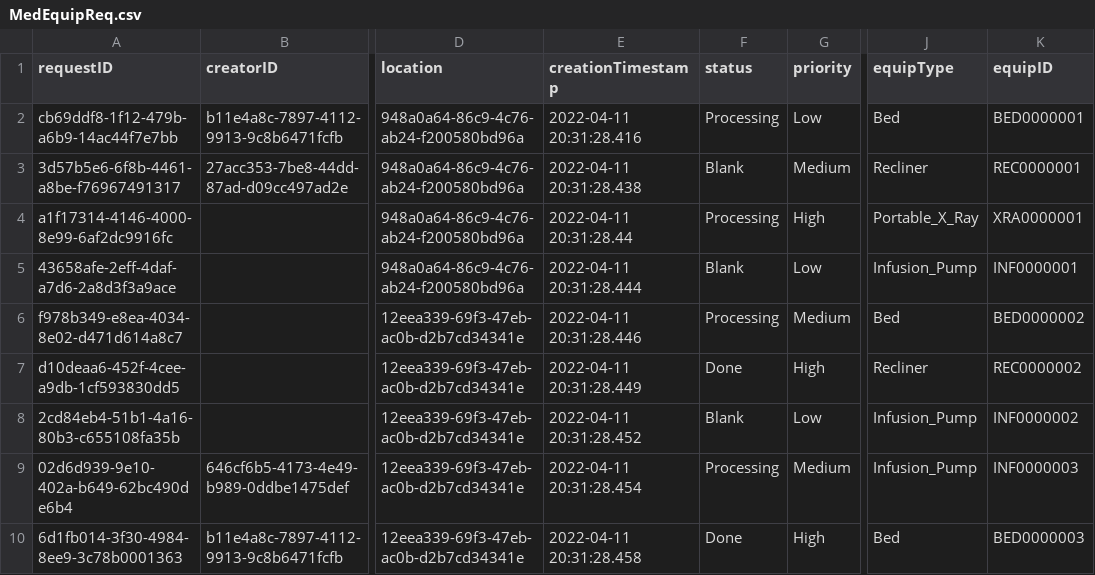
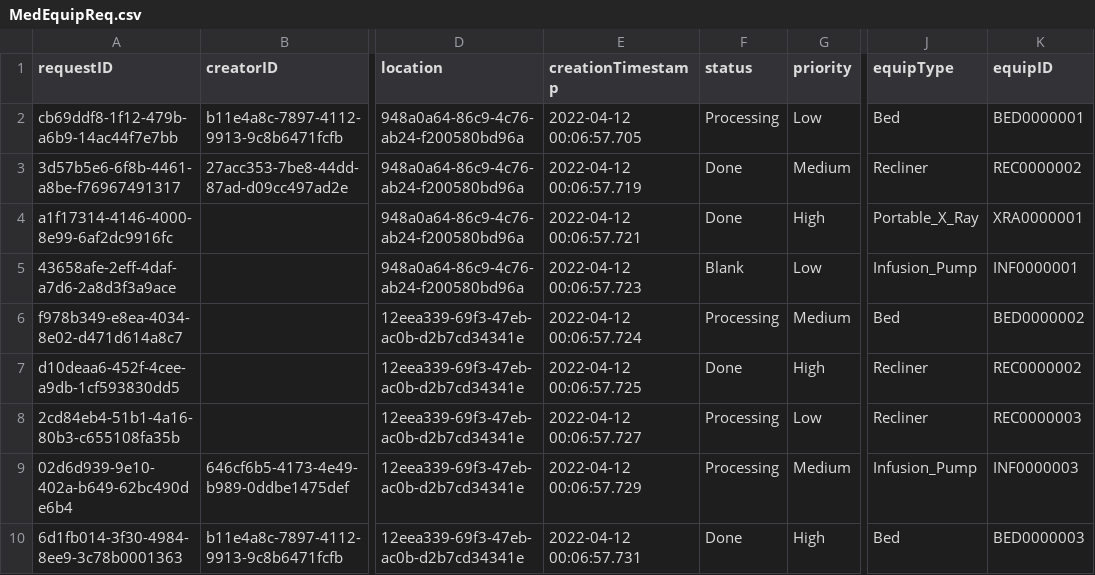
Before and after one commit to CS3733-D22-Team-C/Project, a CSV file: MedEquipReq.csv, drawn as a sheet; only a part is shown, gaps mark what is left out; the diff names each change by its address in the sheet, - before the commit and + after, or states it on an @@ line.

```diff
--- a/MedEquipReq.csv
+++ b/MedEquipReq.csv
-E2 (creationTimestamp): 2022-04-11 20:31:28.416
+E2 (creationTimestamp): 2022-04-12 00:06:57.705
-E3 (creationTimestamp): 2022-04-11 20:31:28.438
+E3 (creationTimestamp): 2022-04-12 00:06:57.719
-F3 (status): Blank
+F3 (status): Done
-K3 (equipID): REC0000001
+K3 (equipID): REC0000002
-E4 (creationTimestamp): 2022-04-11 20:31:28.44
+E4 (creationTimestamp): 2022-04-12 00:06:57.721
-F4 (status): Processing
+F4 (status): Done
-E5 (creationTimestamp): 2022-04-11 20:31:28.444
+E5 (creationTimestamp): 2022-04-12 00:06:57.723
-E6 (creationTimestamp): 2022-04-11 20:31:28.446
+E6 (creationTimestamp): 2022-04-12 00:06:57.724
-E7 (creationTimestamp): 2022-04-11 20:31:28.449
+E7 (creationTimestamp): 2022-04-12 00:06:57.725
-E8 (creationTimestamp): 2022-04-11 20:31:28.452
+E8 (creationTimestamp): 2022-04-12 00:06:57.727
-F8 (status): Blank
+F8 (status): Processing
-J8 (equipType): Infusion_Pump
+J8 (equipType): Recliner
-K8 (equipID): INF0000002
+K8 (equipID): REC0000003
-E9 (creationTimestamp): 2022-04-11 20:31:28.454
+E9 (creationTimestamp): 2022-04-12 00:06:57.729
-E10 (creationTimestamp): 2022-04-11 20:31:28.458
+E10 (creationTimestamp): 2022-04-12 00:06:57.731
```
Also changed, not shown: 2 other files.
